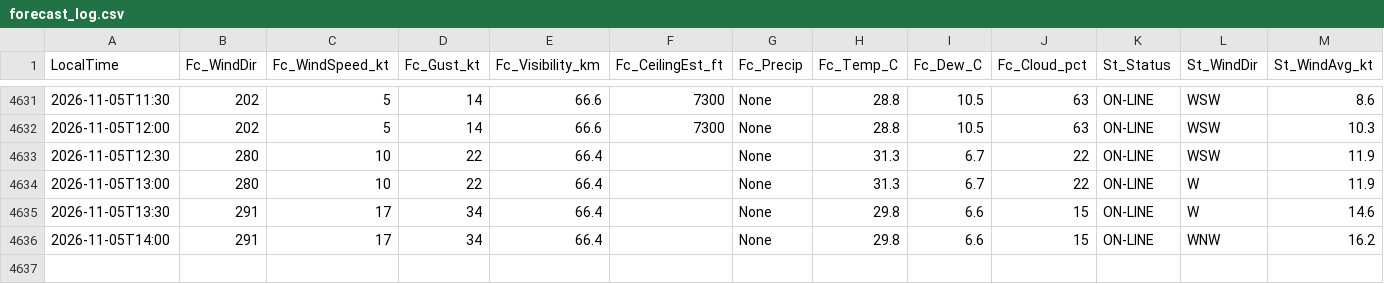
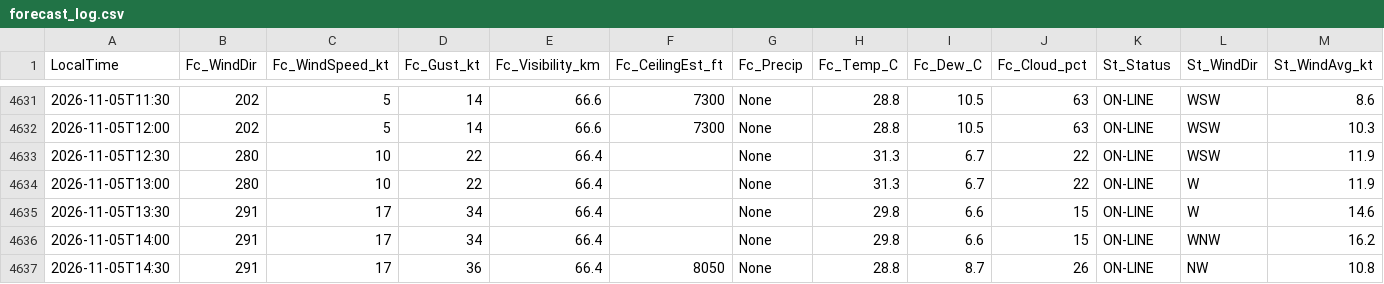
Before and after one commit to JuniorJoseph1981/FASX-Weather, a CSV file: data/forecast_log.csv, drawn as a sheet; only a part is shown, gaps mark what is left out; rows hold the shown columns only; the diff names each change by its address in the sheet, - before the commit and + after, or states it on an @@ line.

Commit message:
Log forecast 2026-11-05T14:30 (station)

```diff
--- a/data/forecast_log.csv
+++ b/data/forecast_log.csv
+row 4637: 2026-11-05T14:30 | 291 | 17 | 36 | 66.4 | 8050 | None | 28.8 | 8.7 | 26 | ON-LINE | NW | 10.8
```
